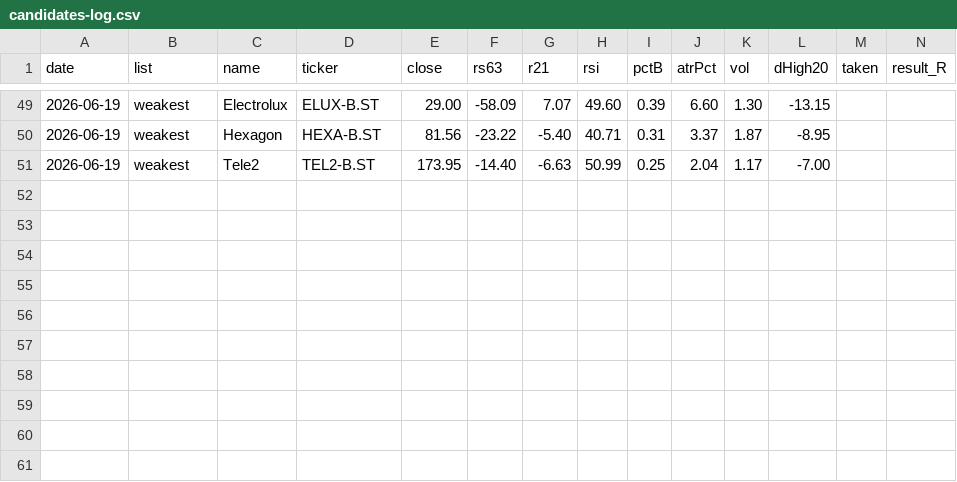
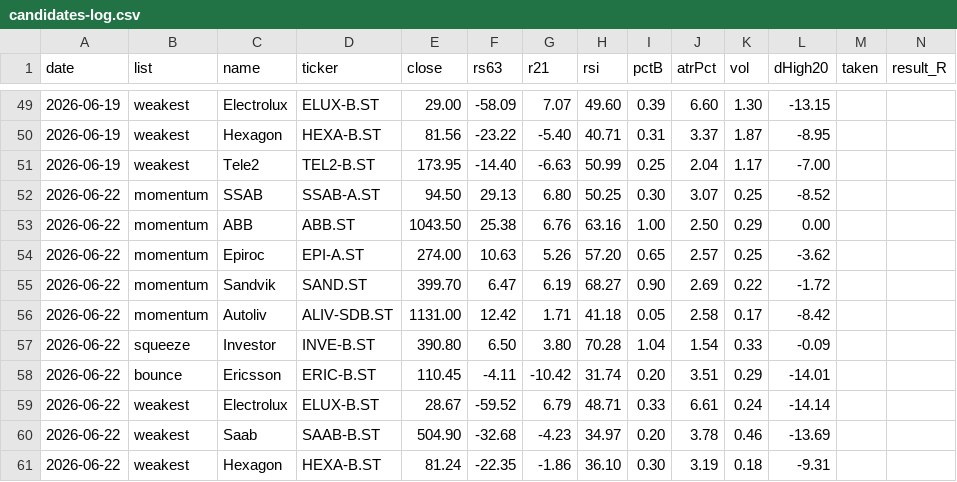
Before and after one commit to alexgianni777-tech/omxs30, a CSV file: candidates-log.csv, drawn as a sheet; only a part is shown, gaps mark what is left out; rows hold the shown columns only; the diff names each change by its address in the sheet, - before the commit and + after, or states it on an @@ line.

```diff
--- a/candidates-log.csv
+++ b/candidates-log.csv
+row 52: 2026-06-22 | momentum | SSAB | SSAB-A.ST | 94.50 | 29.13 | 6.80 | 50.25 | 0.30 | 3.07 | 0.25 | -8.52
+row 53: 2026-06-22 | momentum | ABB | ABB.ST | 1043.50 | 25.38 | 6.76 | 63.16 | 1.00 | 2.50 | 0.29 | 0.00
+row 54: 2026-06-22 | momentum | Epiroc | EPI-A.ST | 274.00 | 10.63 | 5.26 | 57.20 | 0.65 | 2.57 | 0.25 | -3.62
+row 55: 2026-06-22 | momentum | Sandvik | SAND.ST | 399.70 | 6.47 | 6.19 | 68.27 | 0.90 | 2.69 | 0.22 | -1.72
+row 56: 2026-06-22 | momentum | Autoliv | ALIV-SDB.ST | 1131.00 | 12.42 | 1.71 | 41.18 | 0.05 | 2.58 | 0.17 | -8.42
+row 57: 2026-06-22 | squeeze | Investor | INVE-B.ST | 390.80 | 6.50 | 3.80 | 70.28 | 1.04 | 1.54 | 0.33 | -0.09
+row 58: 2026-06-22 | bounce | Ericsson | ERIC-B.ST | 110.45 | -4.11 | -10.42 | 31.74 | 0.20 | 3.51 | 0.29 | -14.01
+row 59: 2026-06-22 | weakest | Electrolux | ELUX-B.ST | 28.67 | -59.52 | 6.79 | 48.71 | 0.33 | 6.61 | 0.24 | -14.14
+row 60: 2026-06-22 | weakest | Saab | SAAB-B.ST | 504.90 | -32.68 | -4.23 | 34.97 | 0.20 | 3.78 | 0.46 | -13.69
+row 61: 2026-06-22 | weakest | Hexagon | HEXA-B.ST | 81.24 | -22.35 | -1.86 | 36.10 | 0.30 | 3.19 | 0.18 | -9.31
```
